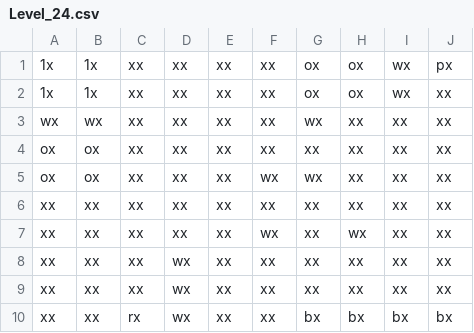
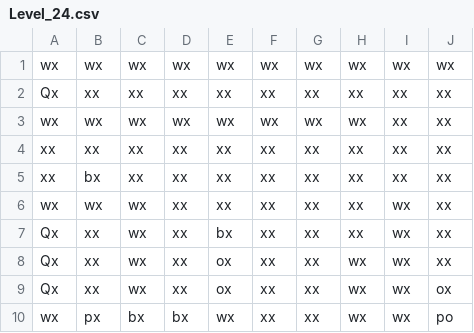
Before and after one commit to jhsullivan0211/PushPull, a CSV file: app/src/main/assets/Levels/Level_24.csv, drawn as a sheet.

```diff
--- a/app/src/main/assets/Levels/Level_24.csv
+++ b/app/src/main/assets/Levels/Level_24.csv
@@ -1,10 +1,10 @@
-1x,1x,xx,xx,xx,xx,ox,ox,wx,px
-1x,1x,xx,xx,xx,xx,ox,ox,wx,xx
-wx,wx,xx,xx,xx,xx,wx,xx,xx,xx
-ox,ox,xx,xx,xx,xx,xx,xx,xx,xx
-ox,ox,xx,xx,xx,wx,wx,xx,xx,xx
+wx,wx,wx,wx,wx,wx,wx,wx,wx,wx
+Qx,xx,xx,xx,xx,xx,xx,xx,xx,xx
+wx,wx,wx,wx,wx,wx,wx,wx,xx,xx
 xx,xx,xx,xx,xx,xx,xx,xx,xx,xx
-xx,xx,xx,xx,xx,wx,xx,wx,xx,xx
-xx,xx,xx,wx,xx,xx,xx,xx,xx,xx
-xx,xx,xx,wx,xx,xx,xx,xx,xx,xx
-xx,xx,rx,wx,xx,xx,bx,bx,bx,bx
+xx,bx,xx,xx,xx,xx,xx,xx,xx,xx
+wx,wx,wx,xx,xx,xx,xx,xx,wx,xx
+Qx,xx,wx,xx,bx,xx,xx,xx,wx,xx
+Qx,xx,wx,xx,ox,xx,xx,wx,wx,xx
+Qx,xx,wx,xx,ox,xx,xx,wx,wx,ox
+wx,px,bx,bx,wx,xx,xx,wx,wx,po
```
Also changed, not shown: app/src/main/assets/Levels/Level_25.csv, app/src/main/assets/Levels/Level_39.csv, 18 other files.
